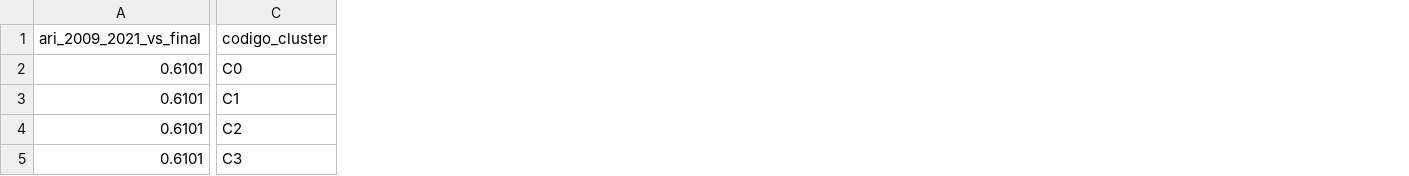
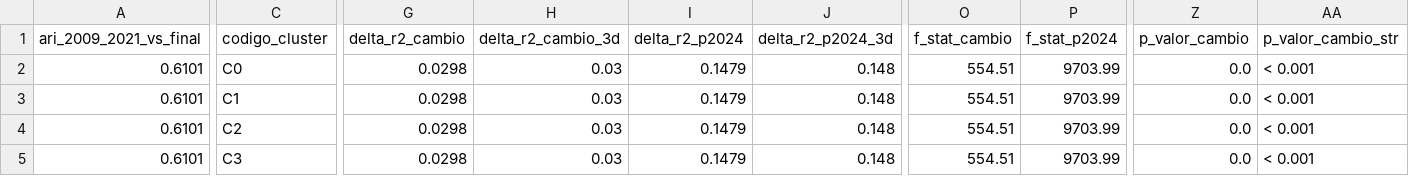
Before and after one commit to Johanan1113/Hackaton_INE_byte_me, a CSV file: outputs/tablas/tabla_13_validacion_temporal.csv, drawn as a sheet; only a part is shown, gaps mark what is left out; the diff covers the shown part only; the diff names each change by its address in the sheet, - before the commit and + after, or states it on an @@ line.

Commit message:
Bloque A y C: Valor agregado WLS sobre nivel histórico (tabla 13) y párrafo de validación temporal

```diff
--- a/outputs/tablas/tabla_13_validacion_temporal.csv
+++ b/outputs/tablas/tabla_13_validacion_temporal.csv
+column G (delta_r2_cambio), rows 2-5: all 0.0298
+column H (delta_r2_cambio_3d), rows 2-5: all 0.03
+column I (delta_r2_p2024), rows 2-5: all 0.1479
+column J (delta_r2_p2024_3d), rows 2-5: all 0.148
+column O (f_stat_cambio), rows 2-5: all 554.51
+column P (f_stat_p2024), rows 2-5: all 9703.99
+column Z (p_valor_cambio), rows 2-5: all 0.0
+column AA (p_valor_cambio_str), rows 2-5: all < 0.001
```
Also changed, not shown: 6 added columns elsewhere in this file, outputs/tablas/tabla_01_cascada_universo.csv, outputs/tablas/tabla_02_serie_nacional_2009_2024.csv, 22 other files.
